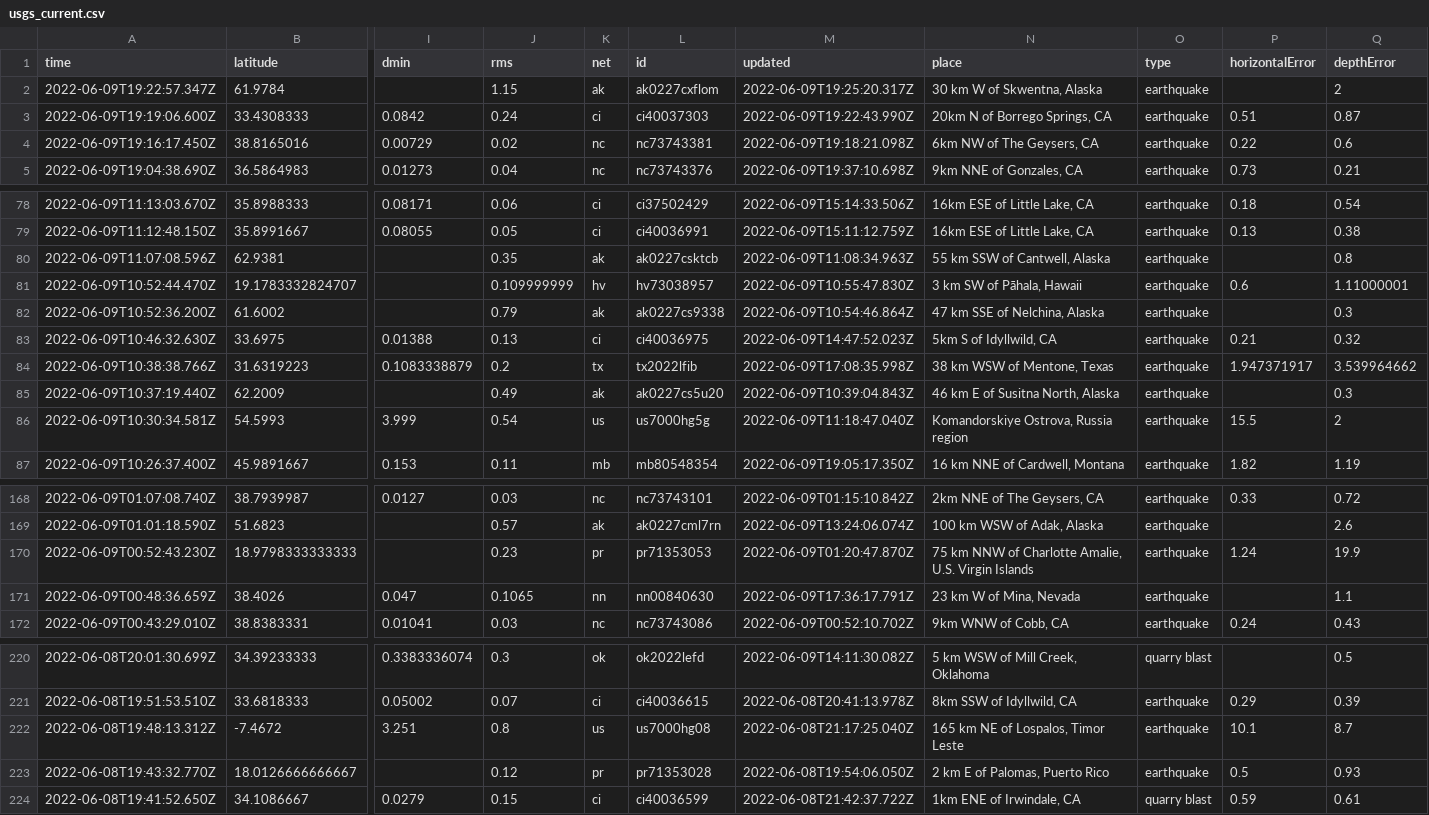
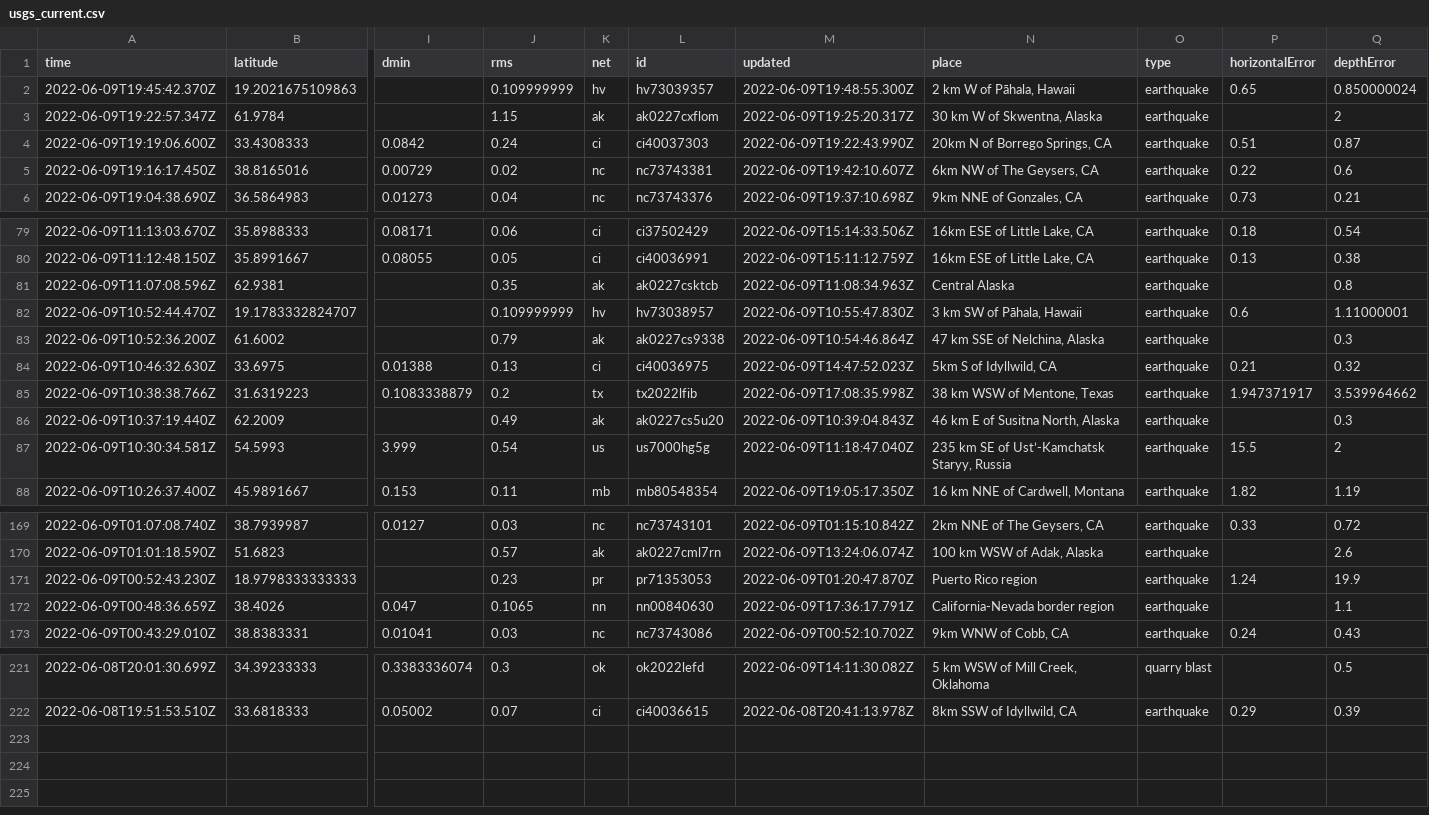
Before and after one commit to rthomasgannett/data-reporter-robot, a CSV file: usgs_current.csv, drawn as a sheet; only a part is shown, gaps mark what is left out; removed rows and columns are numbered as before the commit, all else as after; rows hold the shown columns only; the diff covers the shown part only; the diff names each change by its address in the sheet, - before the commit and + after, or states it on an @@ line.

```diff
--- a/usgs_current.csv
+++ b/usgs_current.csv
+row 2: 2022-06-09T19:45:42.370Z | 19.2021675109863 |  | 0.109999999 | hv | hv73039357 | 2022-06-09T19:48:55.300Z | 2 km W of Pāhala, Hawaii | earthquake | 0.65 | 0.850000024
-M5 (updated): 2022-06-09T19:18:21.098Z
+M5 (updated): 2022-06-09T19:42:10.607Z
-N81 (place): 55 km SSW of Cantwell, Alaska
+N81 (place): Central Alaska
-N87 (place): Komandorskiye Ostrova, Russia region
+N87 (place): 235 km SE of Ust’-Kamchatsk Staryy, Russia
-N171 (place): 75 km NNW of Charlotte Amalie, U.S. Virgin Islands
+N171 (place): Puerto Rico region
-N172 (place): 23 km W of Mina, Nevada
+N172 (place): California-Nevada border region
-row 222: 2022-06-08T19:48:13.312Z | -7.4672 | 3.251 | 0.8 | us | us7000hg08 | 2022-06-08T21:17:25.040Z | 165 km NE of Lospalos, Timor Leste | earthquake | 10.1 | 8.7
-row 223: 2022-06-08T19:43:32.770Z | 18.0126666666667 |  | 0.12 | pr | pr71353028 | 2022-06-08T19:54:06.050Z | 2 km E of Palomas, Puerto Rico | earthquake | 0.5 | 0.93
-row 224: 2022-06-08T19:41:52.650Z | 34.1086667 | 0.0279 | 0.15 | ci | ci40036599 | 2022-06-08T21:42:37.722Z | 1km ENE of Irwindale, CA | quarry blast | 0.59 | 0.61
```
Also changed, not shown: 1 edited cell elsewhere in this file.
